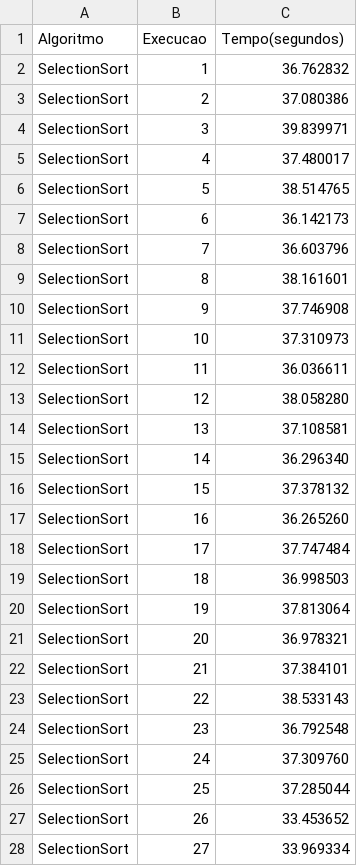
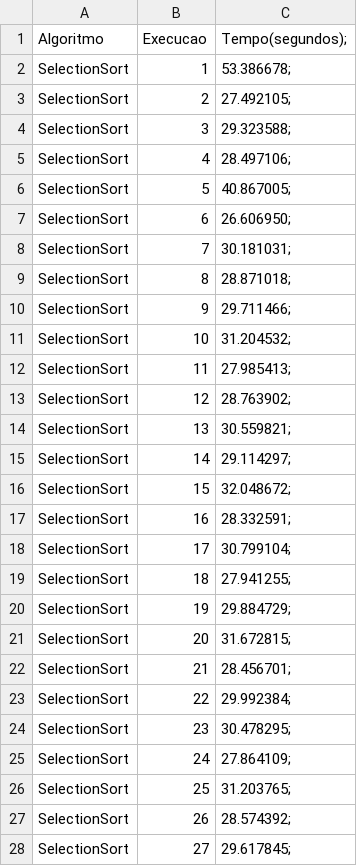
Before and after one commit to clistenesrodger/Projeto-analise-de-algoritmos, a CSV file: conjunto-pequeno-crescente.csv, drawn as a sheet; only a part is shown; the diff covers the shown part only.

```diff
--- a/conjunto-pequeno-crescente.csv
+++ b/conjunto-pequeno-crescente.csv
@@ -1,28 +1,28 @@
-Algoritmo,Execucao,Tempo(segundos)
-SelectionSort,1,36.762832
-SelectionSort,2,37.080386
-SelectionSort,3,39.839971
-SelectionSort,4,37.480017
-SelectionSort,5,38.514765
-SelectionSort,6,36.142173
-SelectionSort,7,36.603796
-SelectionSort,8,38.161601
-SelectionSort,9,37.746908
-SelectionSort,10,37.310973
-SelectionSort,11,36.036611
-SelectionSort,12,38.058280
-SelectionSort,13,37.108581
-SelectionSort,14,36.296340
-SelectionSort,15,37.378132
-SelectionSort,16,36.265260
-SelectionSort,17,37.747484
-SelectionSort,18,36.998503
-SelectionSort,19,37.813064
-SelectionSort,20,36.978321
-SelectionSort,21,37.384101
-SelectionSort,22,38.533143
-SelectionSort,23,36.792548
-SelectionSort,24,37.309760
-SelectionSort,25,37.285044
-SelectionSort,26,33.453652
-SelectionSort,27,33.969334
+Algoritmo,Execucao,Tempo(segundos);
+SelectionSort,1,53.386678;
+SelectionSort,2,27.492105;
+SelectionSort,3,29.323588;
+SelectionSort,4,28.497106;
+SelectionSort,5,40.867005;
+SelectionSort,6,26.606950;
+SelectionSort,7,30.181031;
+SelectionSort,8,28.871018;
+SelectionSort,9,29.711466;
+SelectionSort,10,31.204532;
+SelectionSort,11,27.985413;
+SelectionSort,12,28.763902;
+SelectionSort,13,30.559821;
+SelectionSort,14,29.114297;
+SelectionSort,15,32.048672;
+SelectionSort,16,28.332591;
+SelectionSort,17,30.799104;
+SelectionSort,18,27.941255;
+SelectionSort,19,29.884729;
+SelectionSort,20,31.672815;
+SelectionSort,21,28.456701;
+SelectionSort,22,29.992384;
+SelectionSort,23,30.478295;
+SelectionSort,24,27.864109;
+SelectionSort,25,31.203765;
+SelectionSort,26,28.574392;
+SelectionSort,27,29.617845;
```
Also changed, not shown: 33 edited cells elsewhere in this file, conjunto-grande-crescente.csv, conjunto-medio-crescente.csv, 49 other files.
